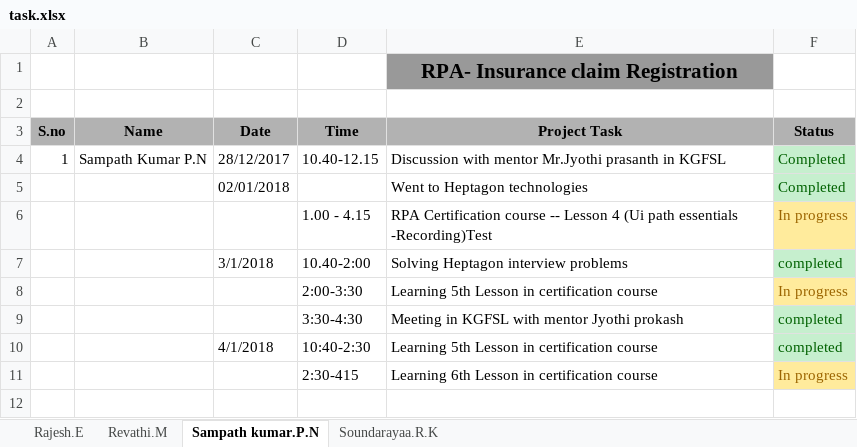
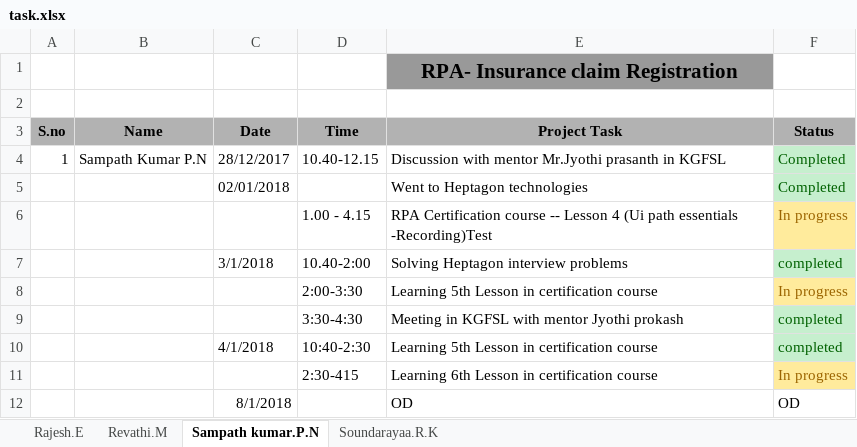
Before and after one commit to SampathKumar27896/Robotic_Process_Automation_Batch_1_CSE_B, an Excel workbook: task.xlsx, sheet Sampath kumar.P.N, drawn as a sheet; values as stored, in another font and other column widths than the file's, no borders; the diff names each change by its address in the sheet, - before the commit and + after, or states it on an @@ line.

```diff
--- a/task.xlsx (sheet Sampath kumar.P.N)
+++ b/task.xlsx (sheet Sampath kumar.P.N)
+row 12:  |  | 8/1/2018 |  | OD | OD
```
Also changed, not shown: sheet Rajesh.E, sheet Revathi.M, sheet Soundarayaa.R.K.
